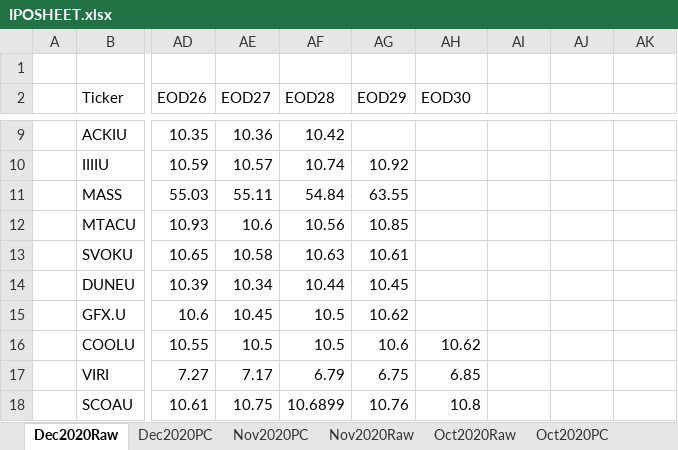
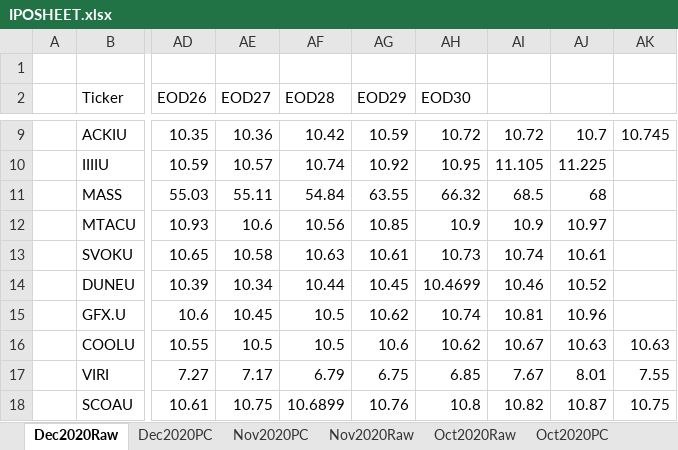
Before and after one commit to DylanButcher/IPO-Linear-Modelling, an Excel workbook: IPOSHEET.xlsx, sheet Dec2020Raw, drawn as a sheet; only a part is shown, gaps mark what is left out; values as stored, in another font and other column widths than the file's, no borders; the diff covers the shown part only; the diff names each change by its address in the sheet, - before the commit and + after, or states it on an @@ line.

```diff
--- a/IPOSHEET.xlsx (sheet Dec2020Raw)
+++ b/IPOSHEET.xlsx (sheet Dec2020Raw)
-AG9 (EOD29): (empty)
+AG9 (EOD29): 10.59
-AH9 (EOD30): (empty)
+AH9 (EOD30): 10.72
-AI9: (empty)
+AI9: 10.72
-AJ9: (empty)
+AJ9: 10.7
-AK9: (empty)
+AK9: 10.745
-AH10 (EOD30): (empty)
+AH10 (EOD30): 10.95
-AI10: (empty)
+AI10: 11.105
-AJ10: (empty)
+AJ10: 11.225
-AH11 (EOD30): (empty)
+AH11 (EOD30): 66.32
-AI11: (empty)
+AI11: 68.5
-AJ11: (empty)
+AJ11: 68
-AH12 (EOD30): (empty)
+AH12 (EOD30): 10.9
-AI12: (empty)
+AI12: 10.9
-AJ12: (empty)
+AJ12: 10.97
-AH13 (EOD30): (empty)
+AH13 (EOD30): 10.73
-AI13: (empty)
+AI13: 10.74
-AJ13: (empty)
+AJ13: 10.61
-AH14 (EOD30): (empty)
+AH14 (EOD30): 10.4699
-AI14: (empty)
+AI14: 10.46
-AJ14: (empty)
+AJ14: 10.52
-AH15 (EOD30): (empty)
+AH15 (EOD30): 10.74
-AI15: (empty)
+AI15: 10.81
-AJ15: (empty)
+AJ15: 10.96
-AI16: (empty)
+AI16: 10.67
-AJ16: (empty)
+AJ16: 10.63
-AK16: (empty)
+AK16: 10.63
-AI17: (empty)
+AI17: 7.67
-AJ17: (empty)
+AJ17: 8.01
-AK17: (empty)
+AK17: 7.55
-AI18: (empty)
+AI18: 10.82
-AJ18: (empty)
+AJ18: 10.87
-AK18: (empty)
+AK18: 10.75
```
Also changed, not shown: 50 edited cells elsewhere in this sheet, sheet Dec2020PC, hidden cells, 1 other file.
